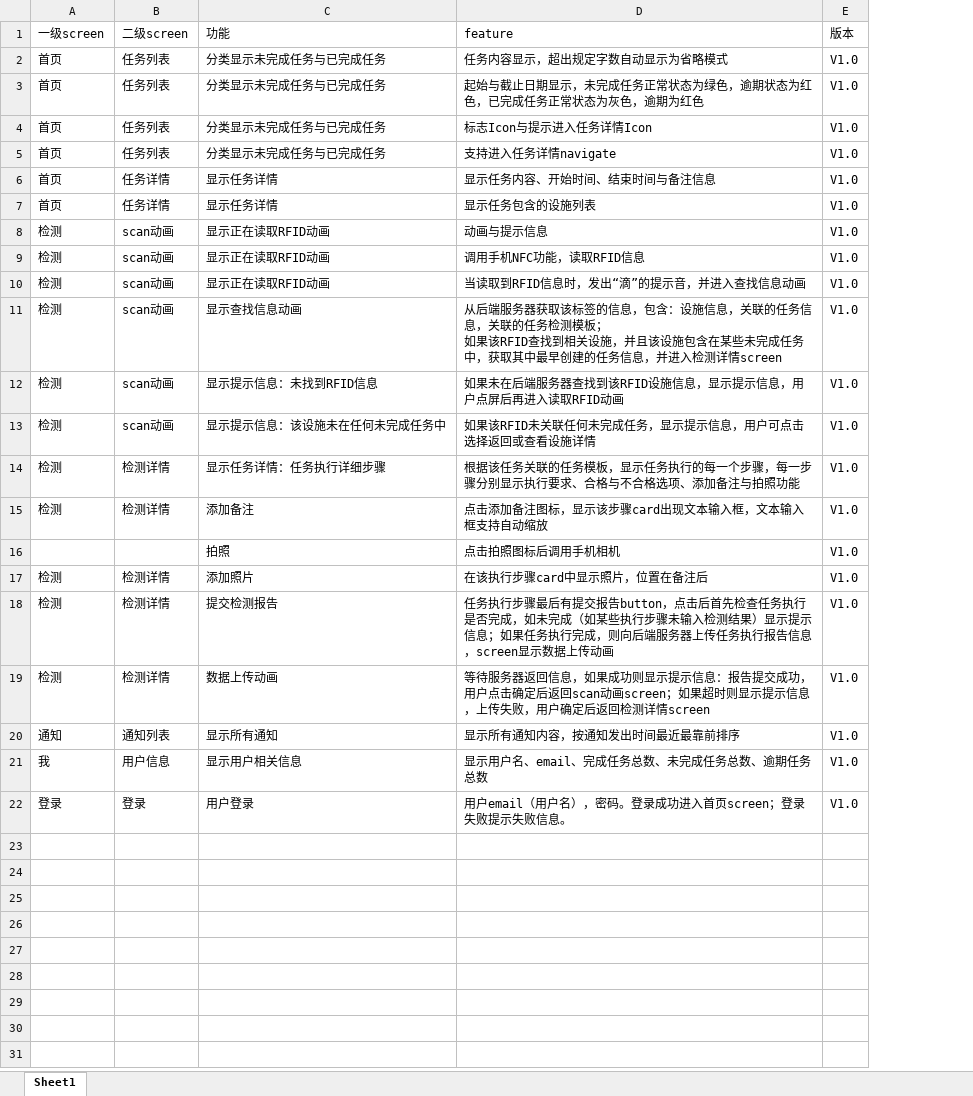
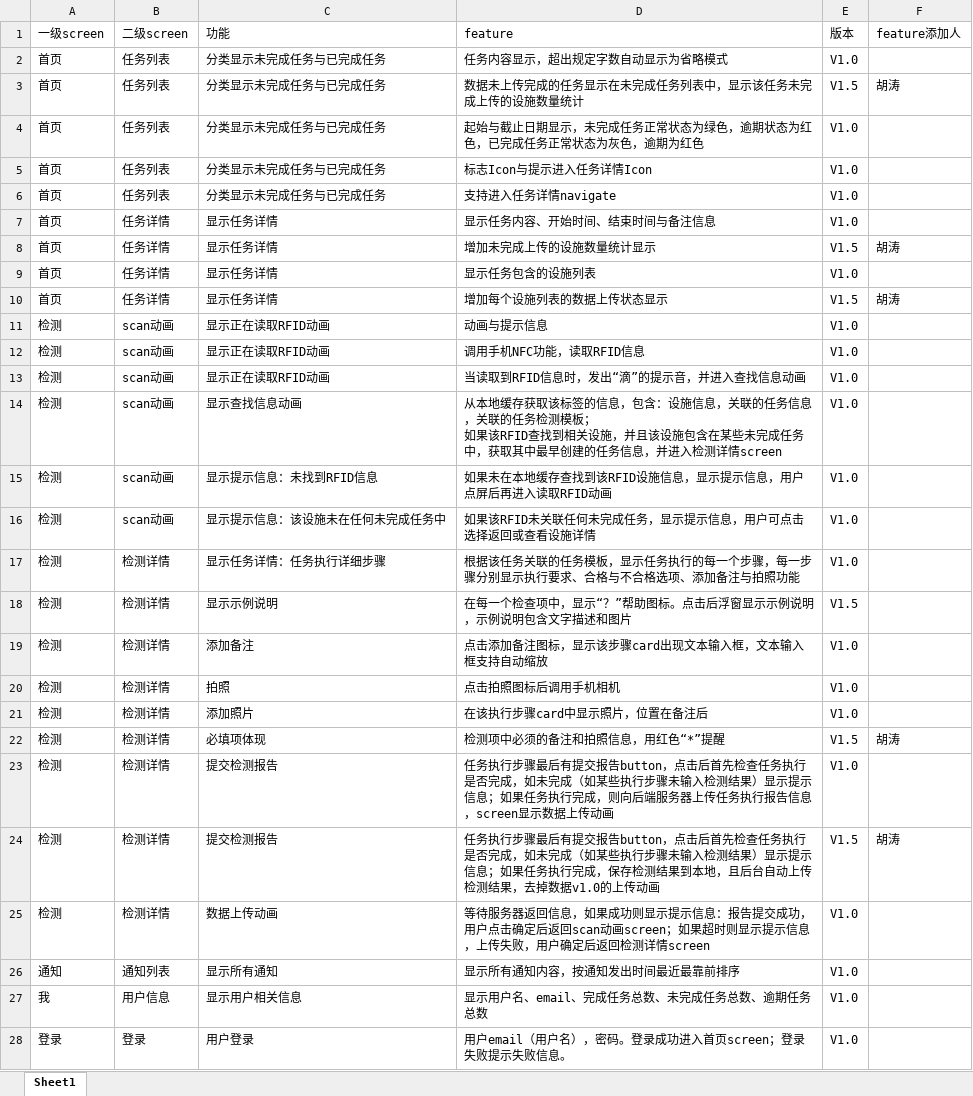
Before and after one commit to lambdabear/ISEF, an Excel workbook: doc/features.xlsx, sheet Sheet1, drawn as a sheet; only a part is shown; values as stored, in another font and other column widths than the file's, no borders; addresses are those after the commit; the diff covers the shown part only; the diff names each change by its address in the sheet, - before the commit and + after, or states it on an @@ line.

Commit message:
doc: modify and add new features

```diff
--- a/doc/features.xlsx (sheet Sheet1)
+++ b/doc/features.xlsx (sheet Sheet1)
+column F (feature添加人), empty
+row 3: 首页 | 任务列表 | 分类显示未完成任务与已完成任务 | 数据未上传完成的任务显示在未完成任务列表中，显示该任务未完成上传的设施数量统计 | V1.5 | 胡涛
+row 8: 首页 | 任务详情 | 显示任务详情 | 增加未完成上传的设施数量统计显示 | V1.5 | 胡涛
+row 10: 首页 | 任务详情 | 显示任务详情 | 增加每个设施列表的数据上传状态显示 | V1.5 | 胡涛
-D14 (feature): 从后端服务器获取该标…
+D14 (feature): 从本地缓存获取该标…
-D15 (feature): 如果未在后端服务器查找到该RFID设施信息，显示提示信息，用户点屏后再进入读取RFID动画
+D15 (feature): 如果未在本地缓存查找到该RFID设施信息，显示提示信息，用户点屏后再进入读取RFID动画
+row 18: 检测 | 检测详情 | 显示示例说明 | 在每一个检查项中，显示“？”帮助图标。点击后浮窗显示示例说明，示例说明包含文字描述和图片 | V1.5
-A20 (一级screen): (empty)
+A20 (一级screen): 检测
-B20 (二级screen): (empty)
+B20 (二级screen): 检测详情
+row 22: 检测 | 检测详情 | 必填项体现 | 检测项中必须的备注和拍照信息，用红色“*”提醒 | V1.5 | 胡涛
+row 24: 检测 | 检测详情 | 提交检测报告 | 任务执行步骤最后有提交报告button，点击后首先检查任务执行是否完成，如未完成（如某些执行步骤未输入检测结果）显示提示信息；如果任务执行完成，保存检测结果到本地，且后台自动上传检测结果，去掉数据v1.0的上传动画 | V1.5 | 胡涛
```
Also changed, not shown: 5 added rows elsewhere in this sheet.
